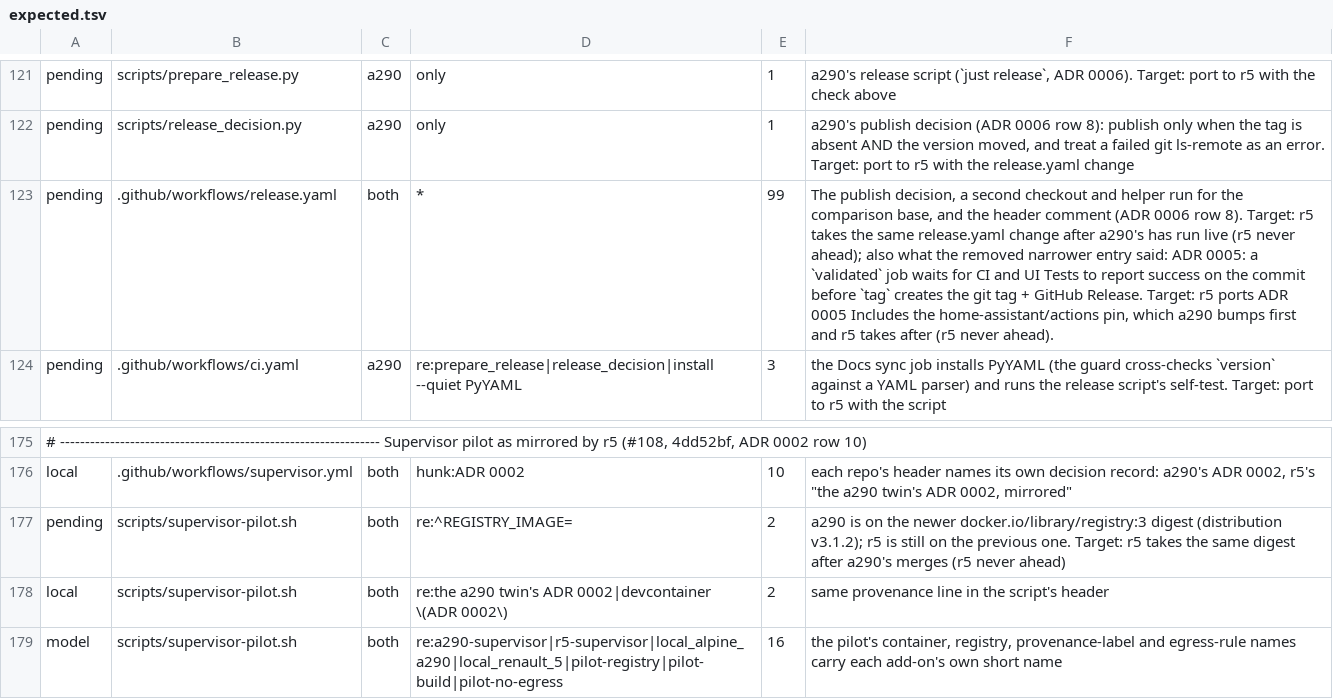
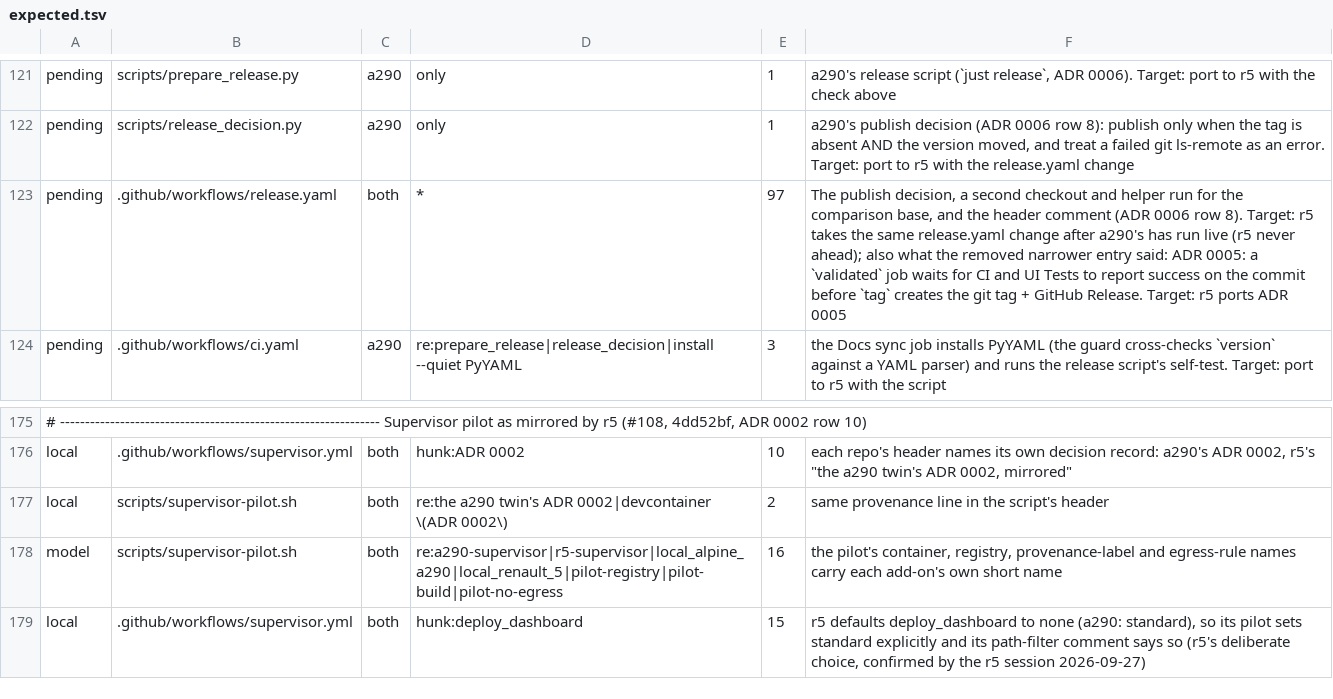
Before and after one commit to MatthewHobbs/a290-ha-addon, a TSV file: scripts/parity/expected.tsv, drawn as a sheet; only a part is shown, gaps mark what is left out; the shorter side is filled out with more unchanged rows; the diff names each change by its address in the sheet, - before the commit and + after, or states it on an @@ line.

Commit message:
ci(parity): drop the registry digest entry and recount release.yaml after r5's step 2 (#210)
r5 merged the same home-assistant/actions pin (886a6bb, #127) and registry digest (8365cac, #128). The pilot REGISTRY_IMAGE entry covers nothing and the release.yaml entry is two lines smaller. Verified against r5's real main. ADR 0006 row 5, step 2.

```diff
--- a/scripts/parity/expected.tsv
+++ b/scripts/parity/expected.tsv
-E123: 99
+E123: 97
-F123: …ADR 0005 Includes the home-assistant/actions pin, which a290 bumps first and r5 takes after (r5 never ahead).
+F123: …ADR 0005
-row 177: pending | scripts/supervisor-pilot.sh | both | re:^REGISTRY_IMAGE= | 2 | a290 is on the newer docker.io/library/registry:3 digest (distribution v3.1.2); r5 is still on the previous one. Target: r5 takes the same digest after a290's merges (r5 never ahead)
```
